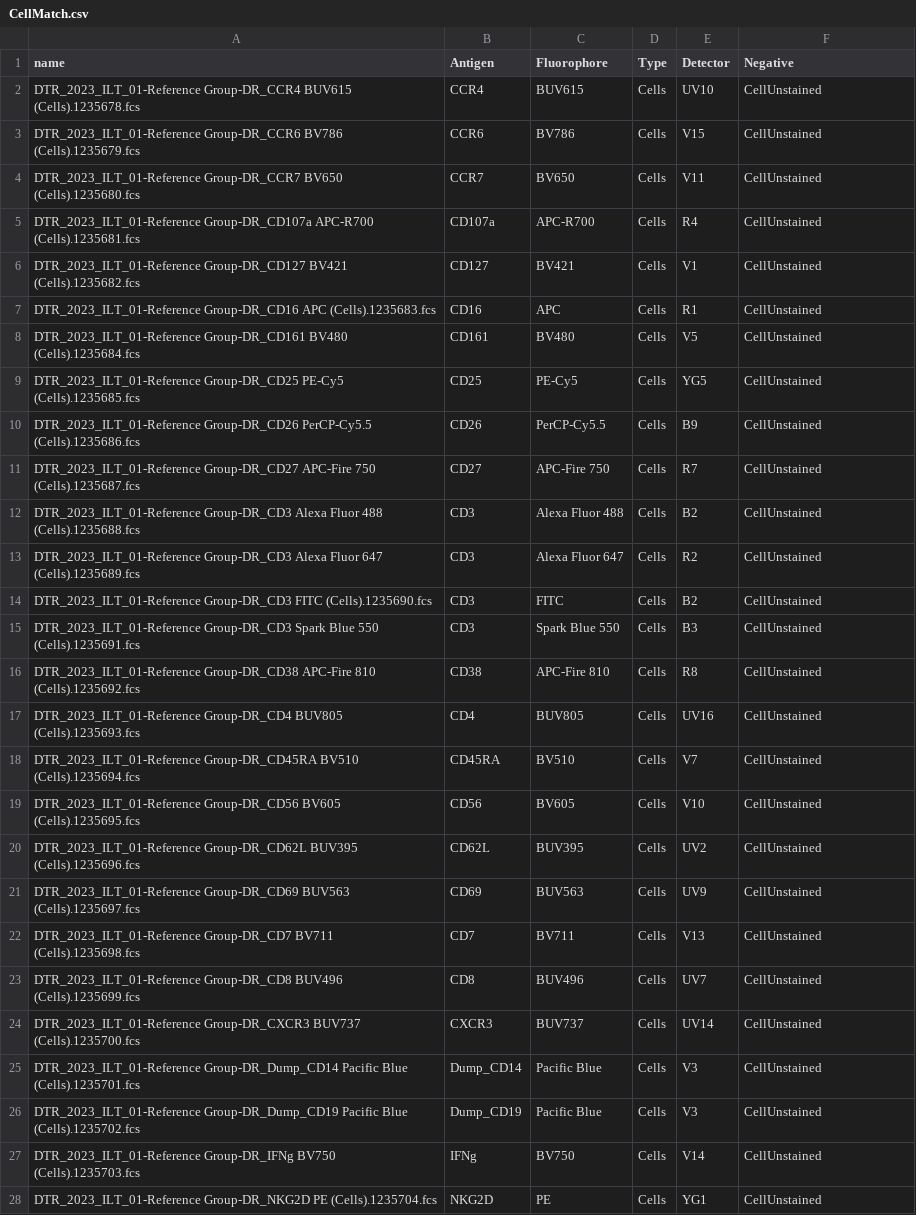
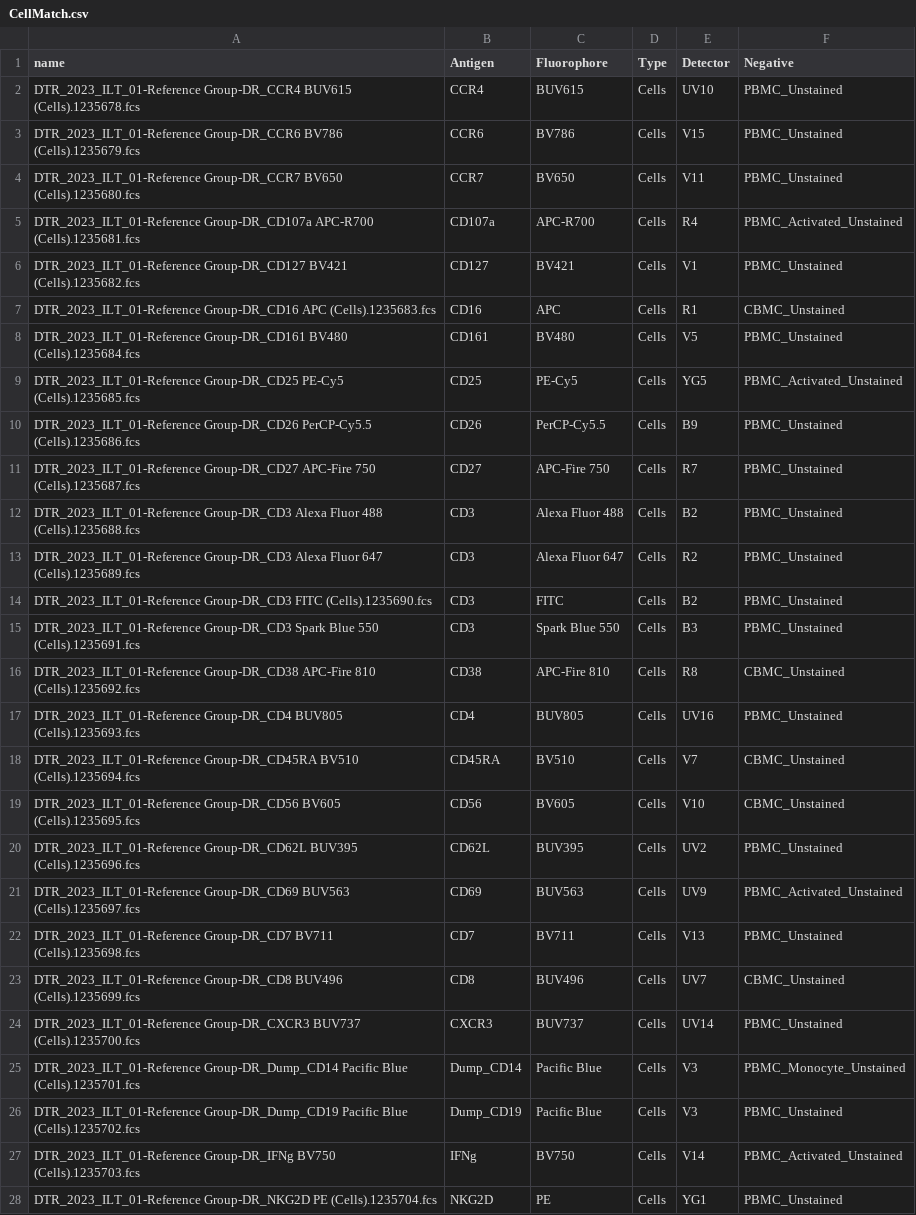
Before and after one commit to UMGCCCFCSR/SDY3080, a CSV file: outputs/CellMatch.csv, drawn as a sheet; only a part is shown; the diff covers the shown part only; the diff names each change by its address in the sheet, - before the commit and + after, or states it on an @@ line.

Commit message:
Down through all gates drawn and extracting unstained signatures

```diff
--- a/outputs/CellMatch.csv
+++ b/outputs/CellMatch.csv
-F2:F4 (Negative): CellUnstained
+F2:F4 (Negative): PBMC_Unstained
-F5 (Negative): CellUnstained
+F5 (Negative): PBMC_Activated_Unstained
-F6 (Negative): CellUnstained
+F6 (Negative): PBMC_Unstained
-F7 (Negative): CellUnstained
+F7 (Negative): CBMC_Unstained
-F8 (Negative): CellUnstained
+F8 (Negative): PBMC_Unstained
-F9 (Negative): CellUnstained
+F9 (Negative): PBMC_Activated_Unstained
-F10:F15 (Negative): CellUnstained
+F10:F15 (Negative): PBMC_Unstained
-F16 (Negative): CellUnstained
+F16 (Negative): CBMC_Unstained
-F17 (Negative): CellUnstained
+F17 (Negative): PBMC_Unstained
-F18:F19 (Negative): CellUnstained
+F18:F19 (Negative): CBMC_Unstained
-F20 (Negative): CellUnstained
+F20 (Negative): PBMC_Unstained
-F21 (Negative): CellUnstained
+F21 (Negative): PBMC_Activated_Unstained
-F22 (Negative): CellUnstained
+F22 (Negative): PBMC_Unstained
-F23 (Negative): CellUnstained
+F23 (Negative): CBMC_Unstained
-F24 (Negative): CellUnstained
+F24 (Negative): PBMC_Unstained
-F25 (Negative): CellUnstained
+F25 (Negative): PBMC_Monocyte_Unstained
-F26 (Negative): CellUnstained
+F26 (Negative): PBMC_Unstained
-F27 (Negative): CellUnstained
+F27 (Negative): PBMC_Activated_Unstained
-F28 (Negative): CellUnstained
+F28 (Negative): PBMC_Unstained
```
Also changed, not shown: 5 edited cells elsewhere in this file, outputs/UpdatedCellMatch.csv, 20 other files.
